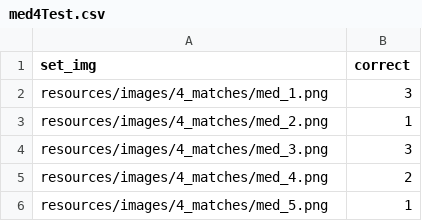
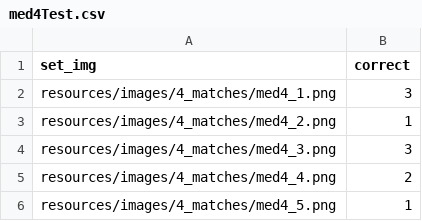
Before and after one commit to MarcoGiven/colorStudyPilot, a CSV file: resources/med4Test.csv, drawn as a sheet.

```diff
--- a/resources/med4Test.csv
+++ b/resources/med4Test.csv
@@ -1,6 +1,6 @@
 set_img,correct
-resources/images/4_matches/med_1.png,3
-resources/images/4_matches/med_2.png,1
-resources/images/4_matches/med_3.png,3
-resources/images/4_matches/med_4.png,2
-resources/images/4_matches/med_5.png,1
+resources/images/4_matches/med4_1.png,3
+resources/images/4_matches/med4_2.png,1
+resources/images/4_matches/med4_3.png,3
+resources/images/4_matches/med4_4.png,2
+resources/images/4_matches/med4_5.png,1
```
Also changed, not shown: resources/imp4Test.csv, 20 other files.
